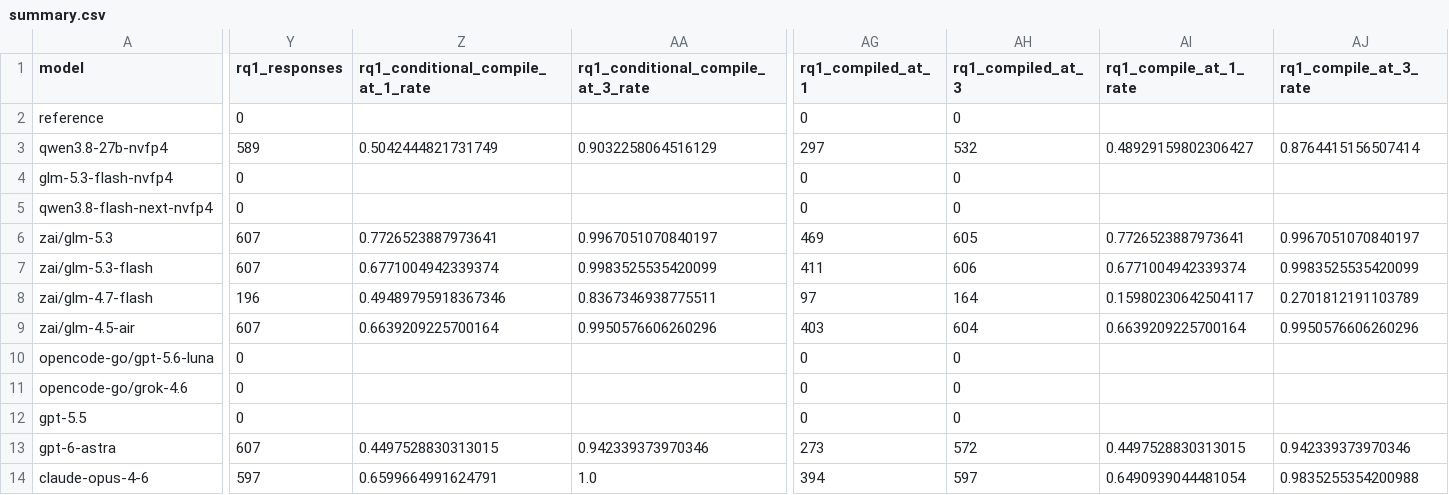
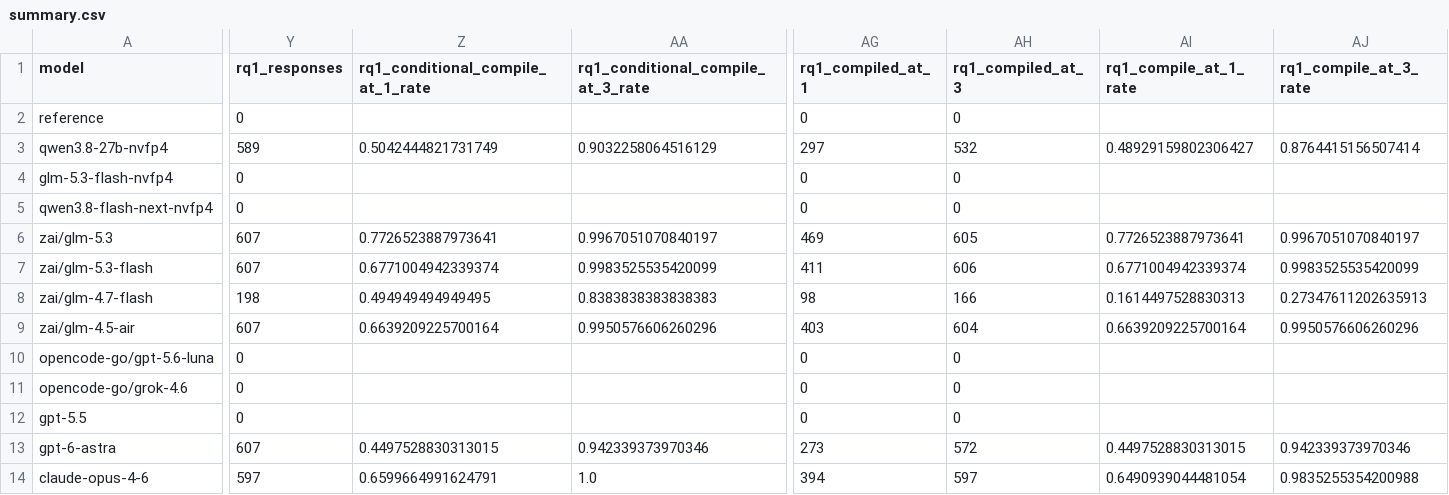
Before and after one commit to eunomia-bpf/ActPlane, a CSV file: docs/empirical-study/translation-models/summary.csv, drawn as a sheet; only a part is shown, gaps mark what is left out; the diff covers the shown part only; the diff names each change by its address in the sheet, - before the commit and + after, or states it on an @@ line.

```diff
--- a/docs/empirical-study/translation-models/summary.csv
+++ b/docs/empirical-study/translation-models/summary.csv
-Y8 (rq1_responses): 196
+Y8 (rq1_responses): 198
-Z8: 0.49489795918367346
+Z8: 0.494949494949495
-AA8: 0.8367346938775511
+AA8: 0.8383838383838383
-AG8 (rq1_compiled_at_1): 97
+AG8 (rq1_compiled_at_1): 98
-AH8 (rq1_compiled_at_3): 164
+AH8 (rq1_compiled_at_3): 166
-AI8 (rq1_compile_at_1_rate): 0.15980230642504117
+AI8 (rq1_compile_at_1_rate): 0.1614497528830313
-AJ8 (rq1_compile_at_3_rate): 0.2701812191103789
+AJ8 (rq1_compile_at_3_rate): 0.27347611202635913
```
Also changed, not shown: 5 edited cells elsewhere in this file, docs/empirical-study/translation-models/failure-counts.csv, docs/empirical-study/translation-models/failures.csv, 4 other files.
